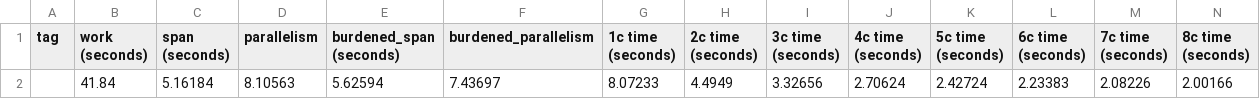
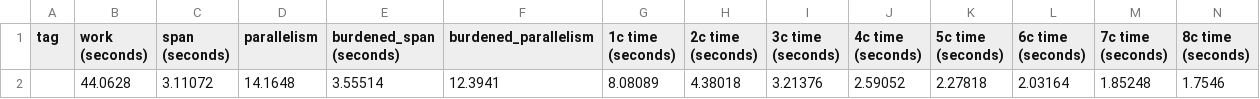
Before and after one commit to Lbattini/6.172project2, a CSV file: out.csv, drawn as a sheet.

```diff
--- a/out.csv
+++ b/out.csv
@@ -1,2 +1,2 @@
 tag,work (seconds),span (seconds),parallelism,burdened_span (seconds),burdened_parallelism,1c time (seconds),2c time (seconds),3c time (seconds),4c time (seconds),5c time (seconds),6c time (seconds),7c time (seconds),8c time (seconds)
-,41.84,5.16184,8.10563,5.62594,7.43697,8.07233,4.4949,3.32656,2.70624,2.42724,2.23383,2.08226,2.00166
+,44.0628,3.11072,14.1648,3.55514,12.3941,8.08089,4.38018,3.21376,2.59052,2.27818,2.03164,1.85248,1.7546
```
Also changed, not shown: 15 other files.
